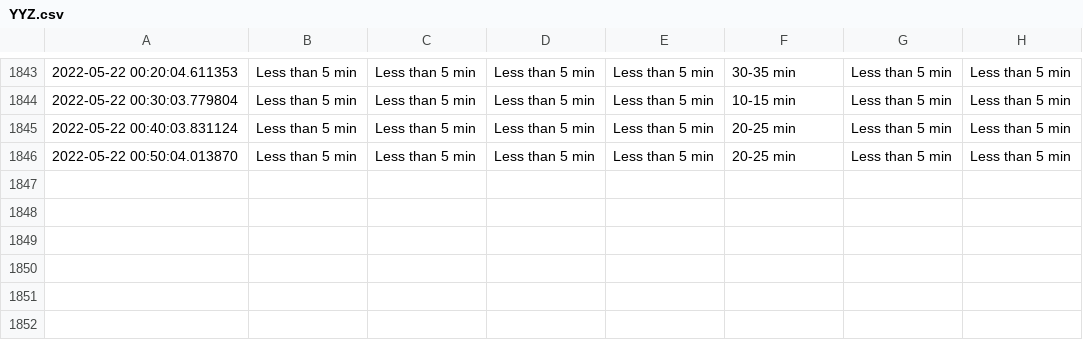
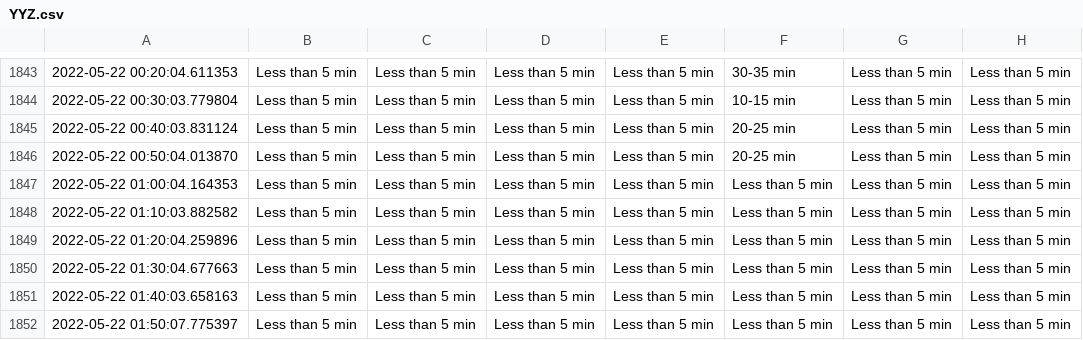
Before and after one commit to MarkProjectRepo/AirportWaits, a CSV file: data/YYZ.csv, drawn as a sheet; only a part is shown, gaps mark what is left out.

Commit message:
New data pull

```diff
--- a/data/YYZ.csv
+++ b/data/YYZ.csv
@@ -1846 +1846,7 @@
 2022-05-22 00:50:04.013870,Less than 5 min,Less than 5 min,Less than 5 min,Less than 5 min,20-25 min,Less than 5 min,Less than 5 min
+2022-05-22 01:00:04.164353,Less than 5 min,Less than 5 min,Less than 5 min,Less than 5 min,Less than 5 min,Less than 5 min,Less than 5 min
+2022-05-22 01:10:03.882582,Less than 5 min,Less than 5 min,Less than 5 min,Less than 5 min,Less than 5 min,Less than 5 min,Less than 5 min
+2022-05-22 01:20:04.259896,Less than 5 min,Less than 5 min,Less than 5 min,Less than 5 min,Less than 5 min,Less than 5 min,Less than 5 min
+2022-05-22 01:30:04.677663,Less than 5 min,Less than 5 min,Less than 5 min,Less than 5 min,Less than 5 min,Less than 5 min,Less than 5 min
+2022-05-22 01:40:03.658163,Less than 5 min,Less than 5 min,Less than 5 min,Less than 5 min,Less than 5 min,Less than 5 min,Less than 5 min
+2022-05-22 01:50:07.775397,Less than 5 min,Less than 5 min,Less than 5 min,Less than 5 min,Less than 5 min,Less than 5 min,Less than 5 min
```
